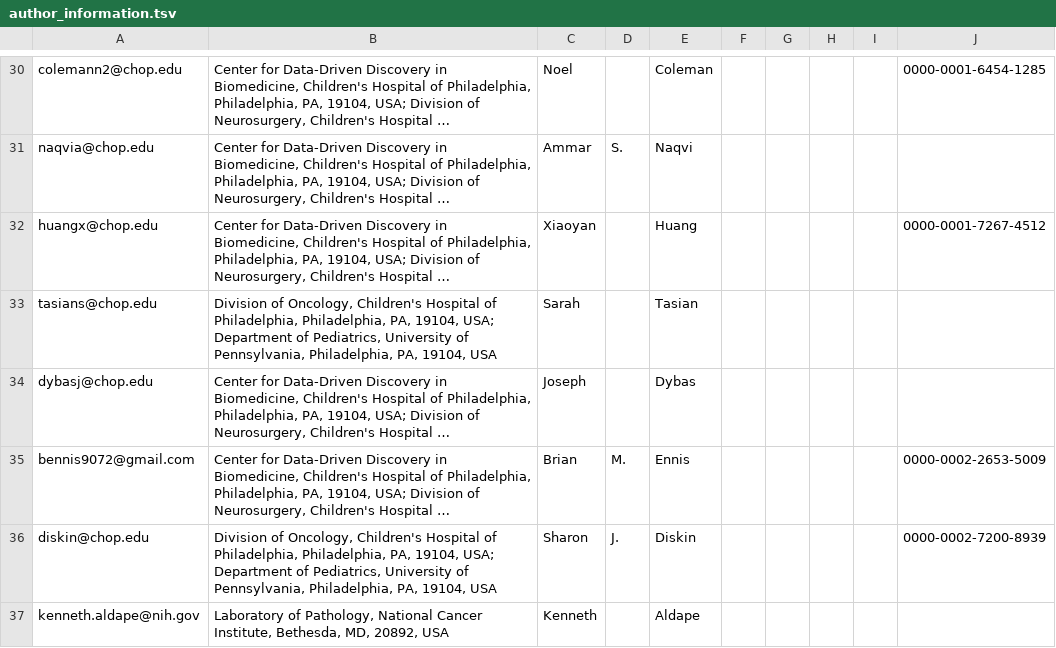
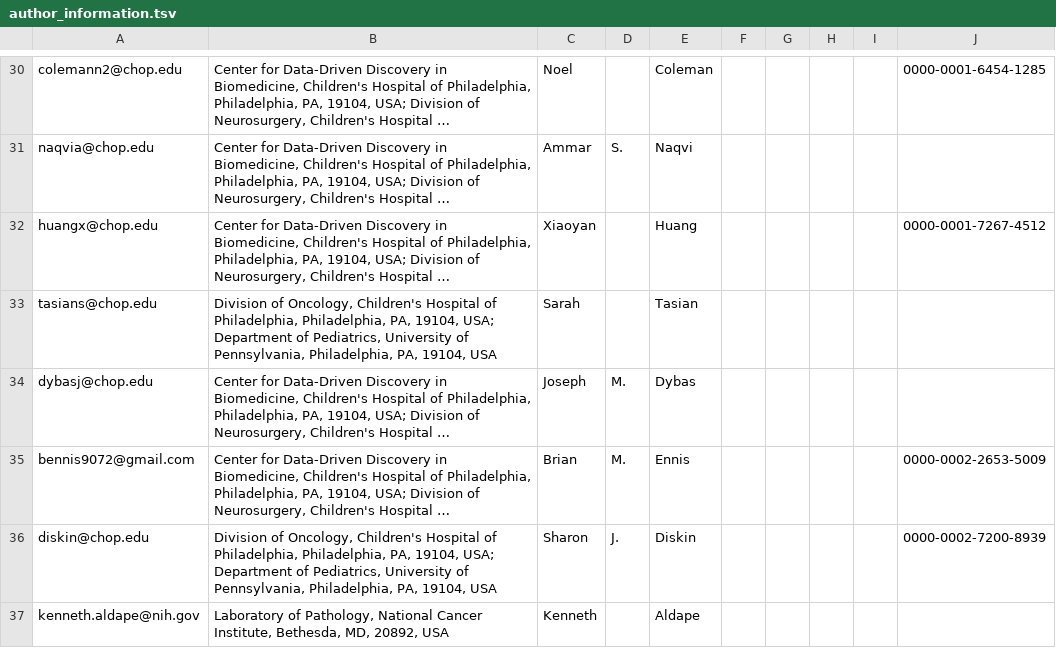
Before and after one commit to rokitalab/OpenPedCan-analysis, a TSV file: analyses/count-contributions/author_information.tsv, drawn as a sheet; only a part is shown, gaps mark what is left out; long unchanged cells end in …; the diff names each change by its address in the sheet, - before the commit and + after, or states it on an @@ line.

```diff
--- a/analyses/count-contributions/author_information.tsv
+++ b/analyses/count-contributions/author_information.tsv
-D34: (empty)
+D34: M.
```
Also changed, not shown: 1 other file.
